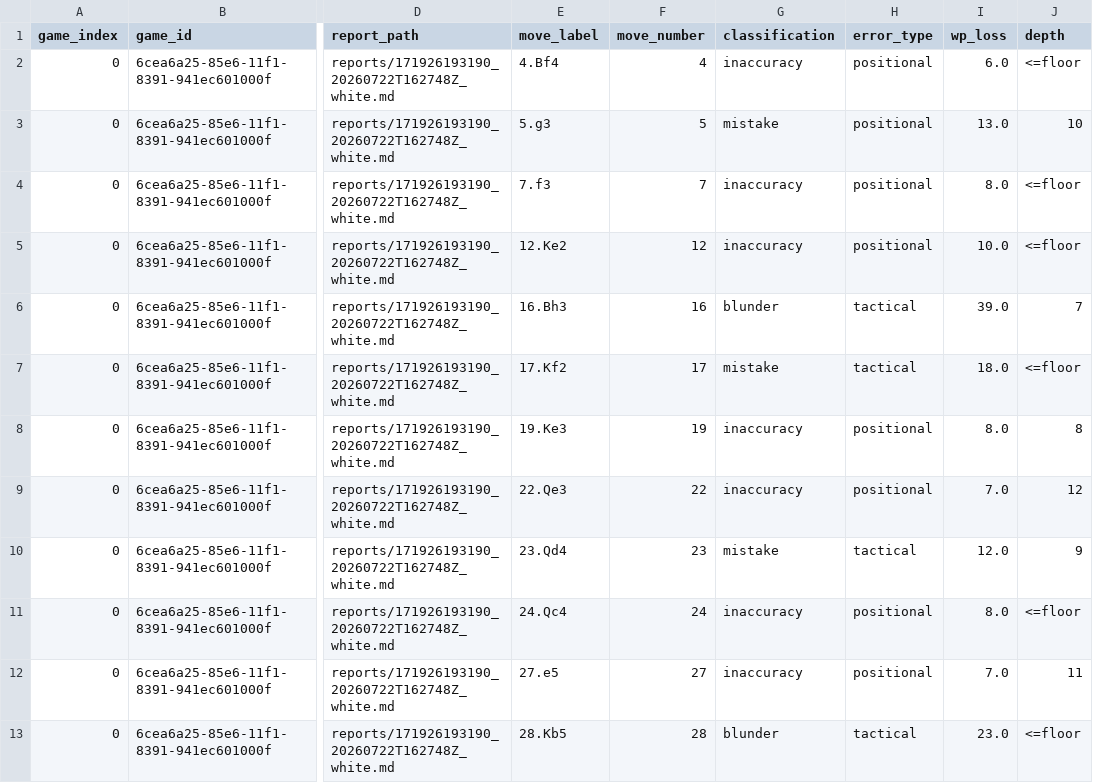
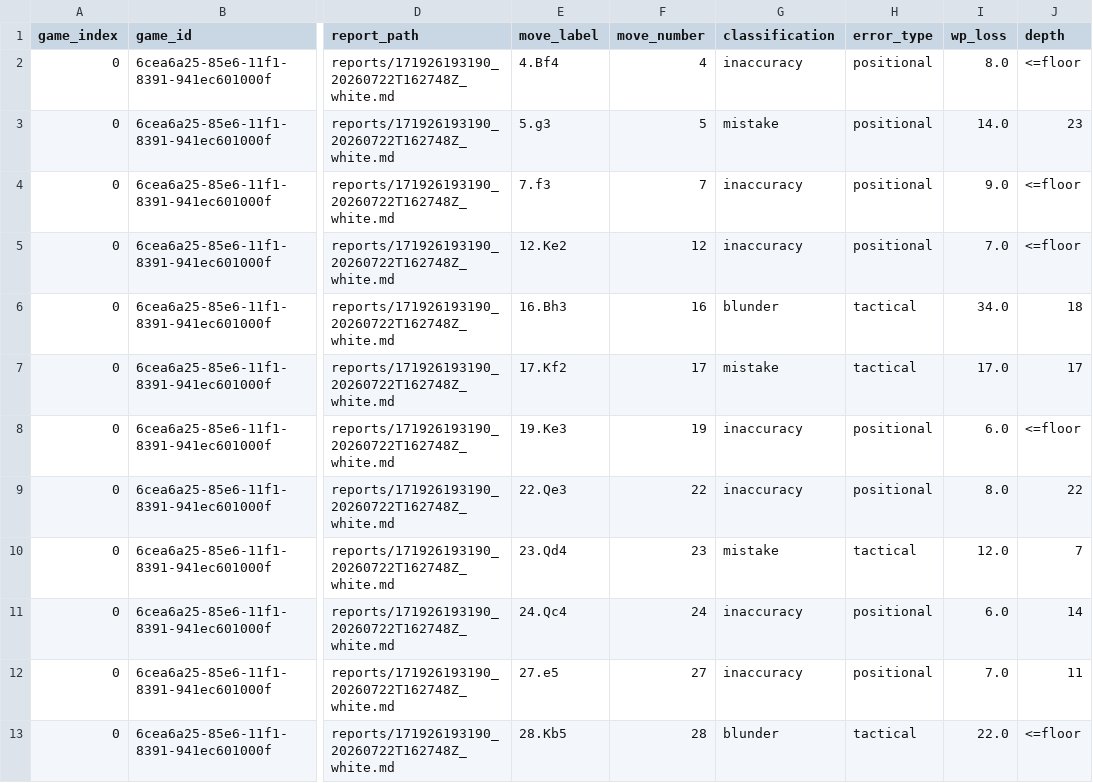
Before and after one commit to DanielKetterer/chess, a CSV file: blunder_report.csv, drawn as a sheet; only a part is shown, gaps mark what is left out; the diff names each change by its address in the sheet, - before the commit and + after, or states it on an @@ line.

```diff
--- a/blunder_report.csv
+++ b/blunder_report.csv
-I2 (wp_loss): 6.0
+I2 (wp_loss): 8.0
-I3 (wp_loss): 13.0
+I3 (wp_loss): 14.0
-J3 (depth): 10
+J3 (depth): 23
-I4 (wp_loss): 8.0
+I4 (wp_loss): 9.0
-I5 (wp_loss): 10.0
+I5 (wp_loss): 7.0
-I6 (wp_loss): 39.0
+I6 (wp_loss): 34.0
-J6 (depth): 7
+J6 (depth): 18
-I7 (wp_loss): 18.0
+I7 (wp_loss): 17.0
-J7 (depth): <=floor
+J7 (depth): 17
-I8 (wp_loss): 8.0
+I8 (wp_loss): 6.0
-J8 (depth): 8
+J8 (depth): <=floor
-I9 (wp_loss): 7.0
+I9 (wp_loss): 8.0
-J9 (depth): 12
+J9 (depth): 22
-J10 (depth): 9
+J10 (depth): 7
-I11 (wp_loss): 8.0
+I11 (wp_loss): 6.0
-J11 (depth): <=floor
+J11 (depth): 14
-I13 (wp_loss): 23.0
+I13 (wp_loss): 22.0
```
Also changed, not shown: 2 other files.
